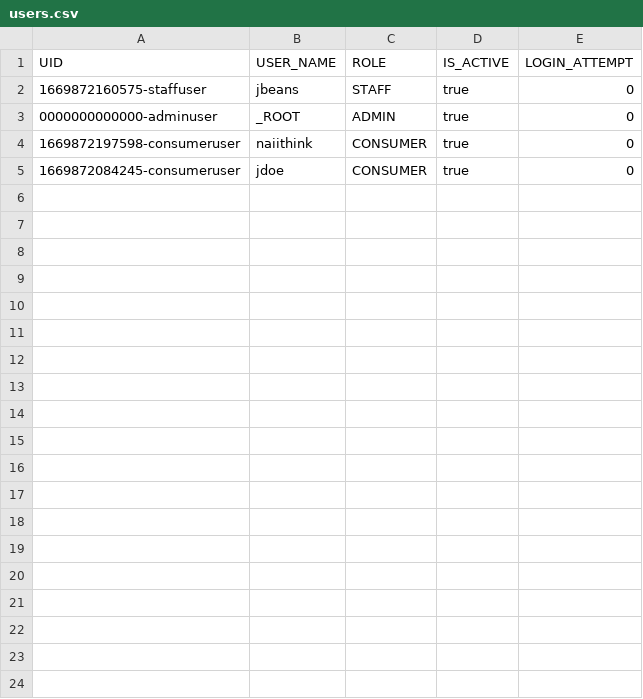
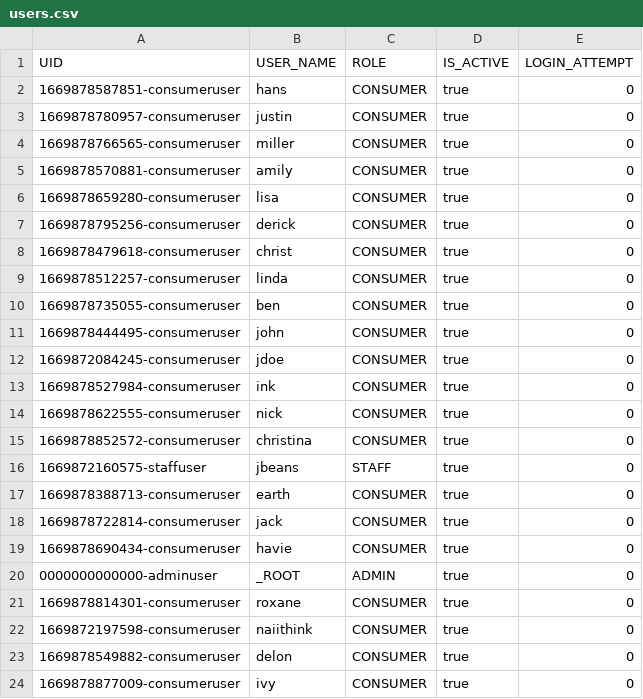
Before and after one commit to naiithink/ku-2022-01418211-oakcoding, a CSV file: data/users.csv, drawn as a sheet.

Commit message:
demo data

```diff
--- a/data/users.csv
+++ b/data/users.csv
@@ -1,5 +1,24 @@
 "UID","USER_NAME","ROLE","IS_ACTIVE","LOGIN_ATTEMPT"
+"1669878587851-consumeruser","hans","CONSUMER","true","0"
+"1669878780957-consumeruser","justin","CONSUMER","true","0"
+"1669878766565-consumeruser","miller","CONSUMER","true","0"
+"1669878570881-consumeruser","amily","CONSUMER","true","0"
+"1669878659280-consumeruser","lisa","CONSUMER","true","0"
+"1669878795256-consumeruser","derick","CONSUMER","true","0"
+"1669878479618-consumeruser","christ","CONSUMER","true","0"
+"1669878512257-consumeruser","linda","CONSUMER","true","0"
+"1669878735055-consumeruser","ben","CONSUMER","true","0"
+"1669878444495-consumeruser","john","CONSUMER","true","0"
+"1669872084245-consumeruser","jdoe","CONSUMER","true","0"
+"1669878527984-consumeruser","ink","CONSUMER","true","0"
+"1669878622555-consumeruser","nick","CONSUMER","true","0"
+"1669878852572-consumeruser","christina","CONSUMER","true","0"
 "1669872160575-staffuser","jbeans","STAFF","true","0"
+"1669878388713-consumeruser","earth","CONSUMER","true","0"
+"1669878722814-consumeruser","jack","CONSUMER","true","0"
+"1669878690434-consumeruser","havie","CONSUMER","true","0"
 "0000000000000-adminuser","_ROOT","ADMIN","true","0"
+"1669878814301-consumeruser","roxane","CONSUMER","true","0"
 "1669872197598-consumeruser","naiithink","CONSUMER","true","0"
-"1669872084245-consumeruser","jdoe","CONSUMER","true","0"
+"1669878549882-consumeruser","delon","CONSUMER","true","0"
+"1669878877009-consumeruser","ivy","CONSUMER","true","0"
```
Also changed, not shown: data/issues/complaints/complaints.csv, 2 other files.
